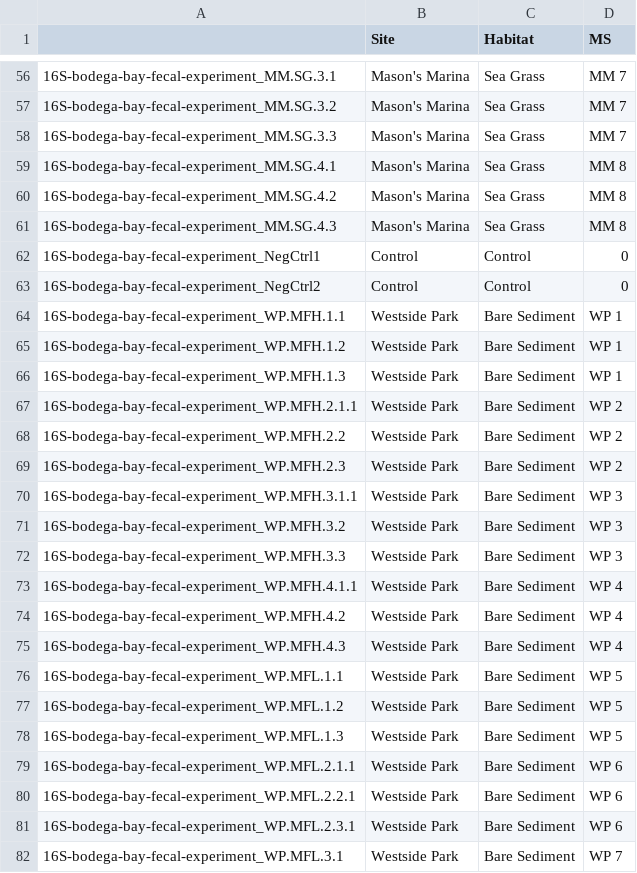
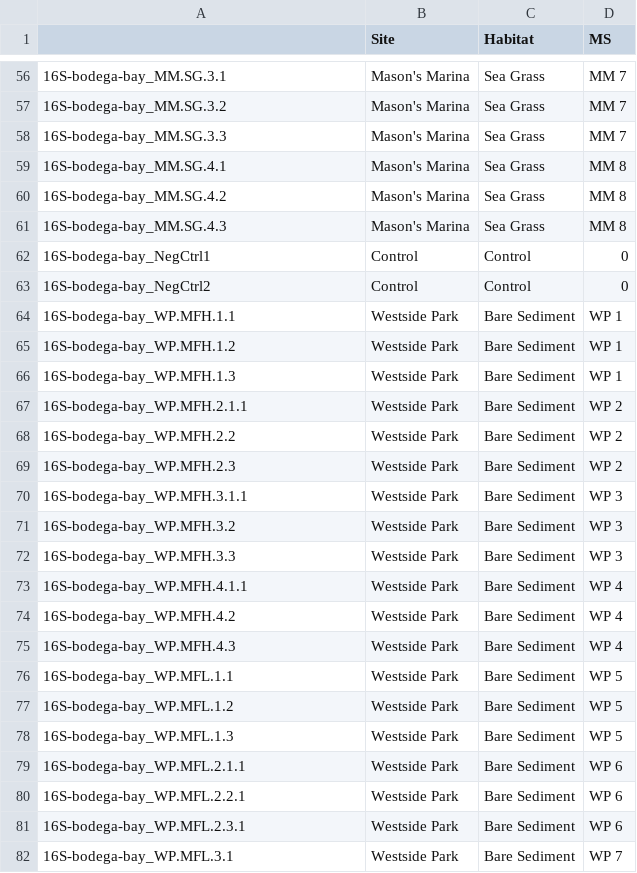
Before and after one commit to BikLab/bodega-bay-eDNA, a CSV file: Data/16S-BOBA-metadata-table (metadata_16s).csv, drawn as a sheet; only a part is shown, gaps mark what is left out; the diff covers the shown part only.

```diff
--- a/Data/16S-BOBA-metadata-table (metadata_16s).csv
+++ b/Data/16S-BOBA-metadata-table (metadata_16s).csv
@@ -56,27 +56,27 @@
-"16S-bodega-bay-fecal-experiment_MM.SG.3.1","Mason's Marina","Sea Grass","MM 7"
-"16S-bodega-bay-fecal-experiment_MM.SG.3.2","Mason's Marina","Sea Grass","MM 7"
-"16S-bodega-bay-fecal-experiment_MM.SG.3.3","Mason's Marina","Sea Grass","MM 7"
-"16S-bodega-bay-fecal-experiment_MM.SG.4.1","Mason's Marina","Sea Grass","MM 8"
-"16S-bodega-bay-fecal-experiment_MM.SG.4.2","Mason's Marina","Sea Grass","MM 8"
-"16S-bodega-bay-fecal-experiment_MM.SG.4.3","Mason's Marina","Sea Grass","MM 8"
-"16S-bodega-bay-fecal-experiment_NegCtrl1","Control","Control","0"
-"16S-bodega-bay-fecal-experiment_NegCtrl2","Control","Control","0"
-"16S-bodega-bay-fecal-experiment_WP.MFH.1.1","Westside Park","Bare Sediment","WP 1"
-"16S-bodega-bay-fecal-experiment_WP.MFH.1.2","Westside Park","Bare Sediment","WP 1"
-"16S-bodega-bay-fecal-experiment_WP.MFH.1.3","Westside Park","Bare Sediment","WP 1"
-"16S-bodega-bay-fecal-experiment_WP.MFH.2.1.1","Westside Park","Bare Sediment","WP 2"
-"16S-bodega-bay-fecal-experiment_WP.MFH.2.2","Westside Park","Bare Sediment","WP 2"
-"16S-bodega-bay-fecal-experiment_WP.MFH.2.3","Westside Park","Bare Sediment","WP 2"
-"16S-bodega-bay-fecal-experiment_WP.MFH.3.1.1","Westside Park","Bare Sediment","WP 3"
-"16S-bodega-bay-fecal-experiment_WP.MFH.3.2","Westside Park","Bare Sediment","WP 3"
-"16S-bodega-bay-fecal-experiment_WP.MFH.3.3","Westside Park","Bare Sediment","WP 3"
-"16S-bodega-bay-fecal-experiment_WP.MFH.4.1.1","Westside Park","Bare Sediment","WP 4"
-"16S-bodega-bay-fecal-experiment_WP.MFH.4.2","Westside Park","Bare Sediment","WP 4"
-"16S-bodega-bay-fecal-experiment_WP.MFH.4.3","Westside Park","Bare Sediment","WP 4"
-"16S-bodega-bay-fecal-experiment_WP.MFL.1.1","Westside Park","Bare Sediment","WP 5"
-"16S-bodega-bay-fecal-experiment_WP.MFL.1.2","Westside Park","Bare Sediment","WP 5"
-"16S-bodega-bay-fecal-experiment_WP.MFL.1.3","Westside Park","Bare Sediment","WP 5"
-"16S-bodega-bay-fecal-experiment_WP.MFL.2.1.1","Westside Park","Bare Sediment","WP 6"
-"16S-bodega-bay-fecal-experiment_WP.MFL.2.2.1","Westside Park","Bare Sediment","WP 6"
-"16S-bodega-bay-fecal-experiment_WP.MFL.2.3.1","Westside Park","Bare Sediment","WP 6"
-"16S-bodega-bay-fecal-experiment_WP.MFL.3.1","Westside Park","Bare Sediment","WP 7"
+"16S-bodega-bay_MM.SG.3.1","Mason's Marina","Sea Grass","MM 7"
+"16S-bodega-bay_MM.SG.3.2","Mason's Marina","Sea Grass","MM 7"
+"16S-bodega-bay_MM.SG.3.3","Mason's Marina","Sea Grass","MM 7"
+"16S-bodega-bay_MM.SG.4.1","Mason's Marina","Sea Grass","MM 8"
+"16S-bodega-bay_MM.SG.4.2","Mason's Marina","Sea Grass","MM 8"
+"16S-bodega-bay_MM.SG.4.3","Mason's Marina","Sea Grass","MM 8"
+"16S-bodega-bay_NegCtrl1","Control","Control","0"
+"16S-bodega-bay_NegCtrl2","Control","Control","0"
+"16S-bodega-bay_WP.MFH.1.1","Westside Park","Bare Sediment","WP 1"
+"16S-bodega-bay_WP.MFH.1.2","Westside Park","Bare Sediment","WP 1"
+"16S-bodega-bay_WP.MFH.1.3","Westside Park","Bare Sediment","WP 1"
+"16S-bodega-bay_WP.MFH.2.1.1","Westside Park","Bare Sediment","WP 2"
+"16S-bodega-bay_WP.MFH.2.2","Westside Park","Bare Sediment","WP 2"
+"16S-bodega-bay_WP.MFH.2.3","Westside Park","Bare Sediment","WP 2"
+"16S-bodega-bay_WP.MFH.3.1.1","Westside Park","Bare Sediment","WP 3"
+"16S-bodega-bay_WP.MFH.3.2","Westside Park","Bare Sediment","WP 3"
+"16S-bodega-bay_WP.MFH.3.3","Westside Park","Bare Sediment","WP 3"
+"16S-bodega-bay_WP.MFH.4.1.1","Westside Park","Bare Sediment","WP 4"
+"16S-bodega-bay_WP.MFH.4.2","Westside Park","Bare Sediment","WP 4"
+"16S-bodega-bay_WP.MFH.4.3","Westside Park","Bare Sediment","WP 4"
+"16S-bodega-bay_WP.MFL.1.1","Westside Park","Bare Sediment","WP 5"
+"16S-bodega-bay_WP.MFL.1.2","Westside Park","Bare Sediment","WP 5"
+"16S-bodega-bay_WP.MFL.1.3","Westside Park","Bare Sediment","WP 5"
+"16S-bodega-bay_WP.MFL.2.1.1","Westside Park","Bare Sediment","WP 6"
+"16S-bodega-bay_WP.MFL.2.2.1","Westside Park","Bare Sediment","WP 6"
+"16S-bodega-bay_WP.MFL.2.3.1","Westside Park","Bare Sediment","WP 6"
+"16S-bodega-bay_WP.MFL.3.1","Westside Park","Bare Sediment","WP 7"
```
Also changed, not shown: 73 edited cells elsewhere in this file.
